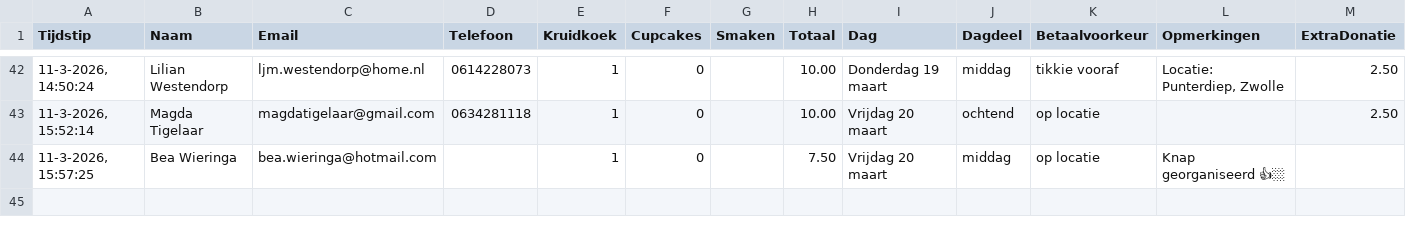
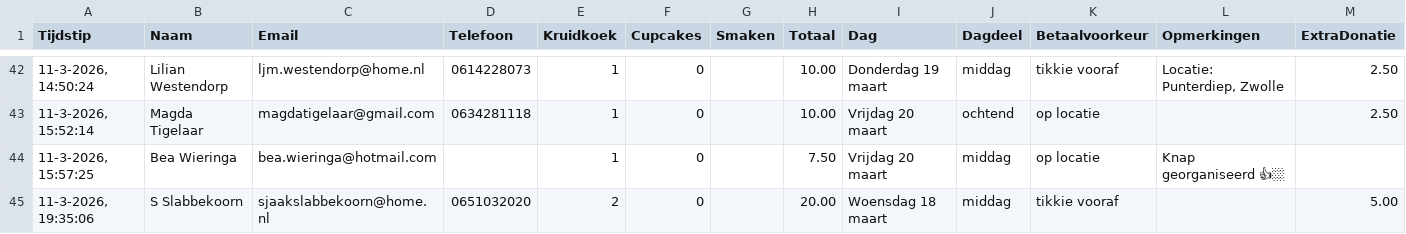
Before and after one commit to cjslabbekoorn-cmd/bakactie-Henco, a CSV file: bestellingen.csv, drawn as a sheet; only a part is shown, gaps mark what is left out; the diff names each change by its address in the sheet, - before the commit and + after, or states it on an @@ line.

Commit message:
Nieuwe bestelling

```diff
--- a/bestellingen.csv
+++ b/bestellingen.csv
+row 45: 11-3-2026, 19:35:06 | S Slabbekoorn | sjaakslabbekoorn@home.nl | 0651032020 | 2 | 0 |  | 20.00 | Woensdag 18 maart | middag | tikkie vooraf |  | 5.00
```
